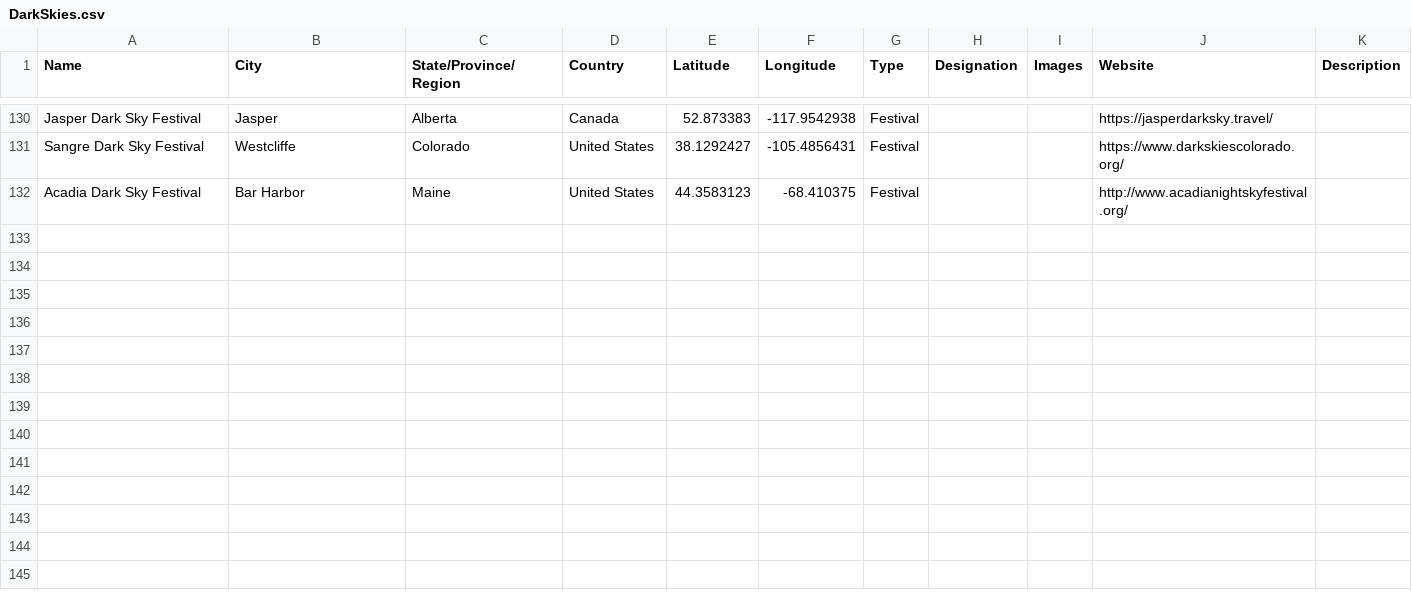
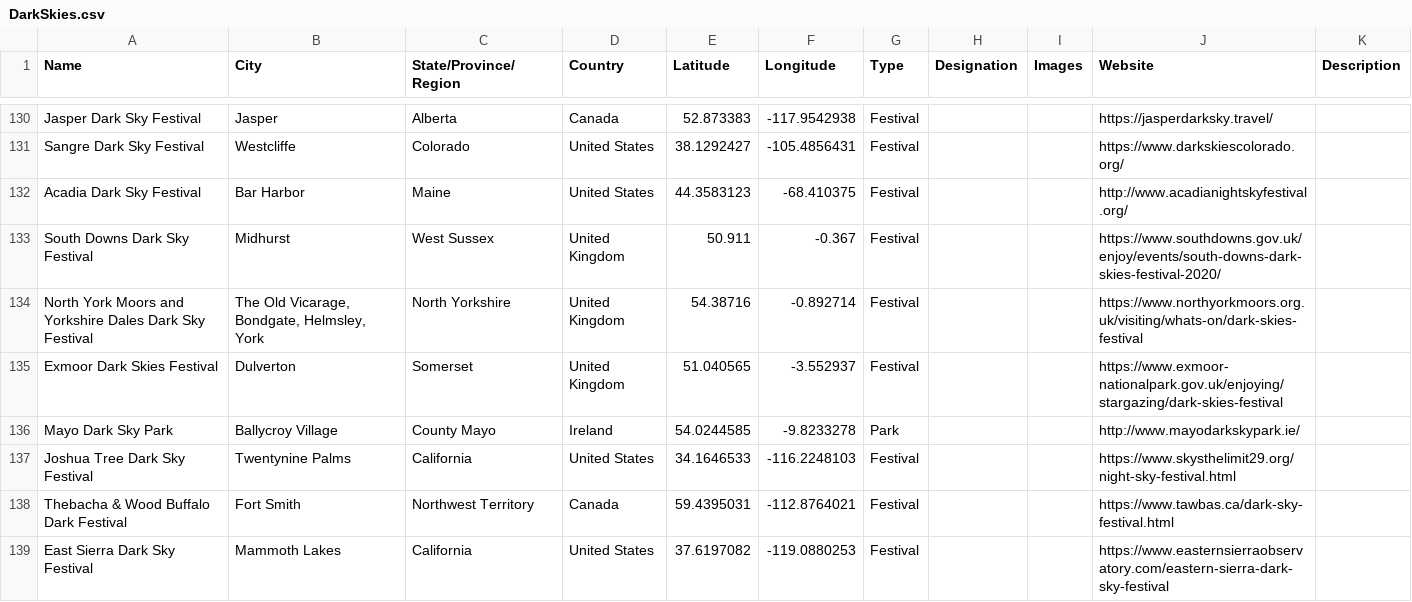
Before and after one commit to nomadicvince/spaceports_data, a CSV file: DarkSkies.csv, drawn as a sheet; only a part is shown, gaps mark what is left out.

Commit message:
Add files via upload

```diff
--- a/DarkSkies.csv
+++ b/DarkSkies.csv
@@ -132 +132,8 @@ Sangre Dark Sky Festival,Westcliffe,Colorado,United States,38.1292427,-105.48564
 Acadia Dark Sky Festival,Bar Harbor,Maine,United States,44.3583123,-68.410375,Festival,,,http://www.acadianightskyfestival.org/,
+South Downs Dark Sky Festival,Midhurst,West Sussex,United Kingdom,50.911,-0.367,Festival,,,https://www.southdowns.gov.uk/enjoy/events/south-downs-dark-skies-festival-2020/,
+North York Moors and Yorkshire Dales Dark Sky Festival,"The Old Vicarage, Bondgate, Helmsley, York",North Yorkshire,United Kingdom,54.38716,-0.892714,Festival,,,https://www.northyorkmoors.org.uk/visiting/whats-on/dark-skies-festival,
+Exmoor Dark Skies Festival,Dulverton,Somerset,United Kingdom,51.040565,-3.552937,Festival,,,https://www.exmoor-nationalpark.gov.uk/enjoying/stargazing/dark-skies-festival,
+Mayo Dark Sky Park,Ballycroy Village,County Mayo ,Ireland,54.0244585,-9.8233278,Park,,,http://www.mayodarkskypark.ie/,
+Joshua Tree Dark Sky Festival,Twentynine Palms,California,United States,34.1646533,-116.2248103,Festival,,,https://www.skysthelimit29.org/night-sky-festival.html,
+Thebacha & Wood Buffalo Dark Festival,Fort Smith,Northwest Territory,Canada,59.4395031,-112.8764021,Festival,,,https://www.tawbas.ca/dark-sky-festival.html,
+East Sierra Dark Sky Festival,Mammoth Lakes,California,United States,37.6197082,-119.0880253,Festival,,,https://www.easternsierraobservatory.com/eastern-sierra-dark-sky-festival,
```
